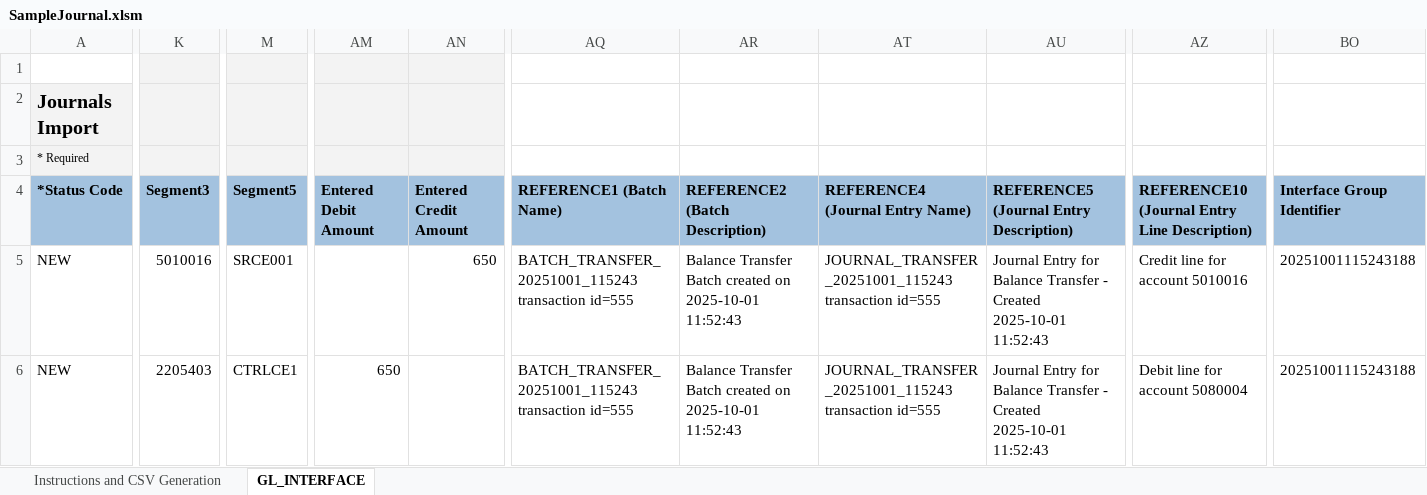
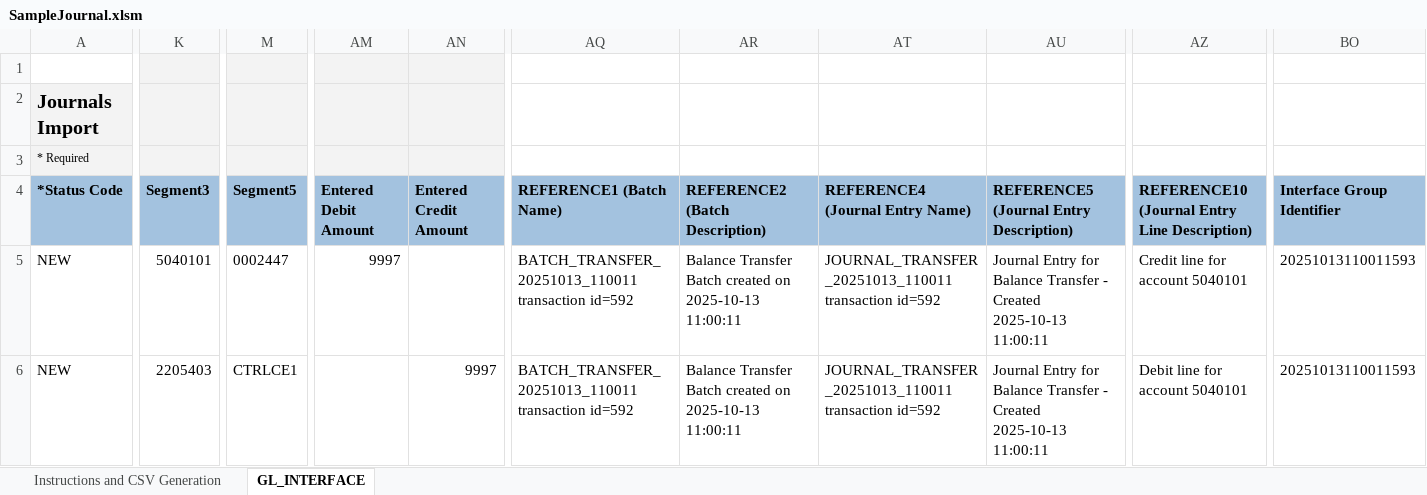
Before and after one commit to GeorgeElkomos/Tanfeez_Backend, an Excel workbook: test_upload_fbdi/SampleJournal.xlsm, sheet GL_INTERFACE, drawn as a sheet; only a part is shown, gaps mark what is left out; values as stored, in another font and other column widths than the file's, no borders; the diff names each change by its address in the sheet, - before the commit and + after, or states it on an @@ line.

```diff
--- a/test_upload_fbdi/SampleJournal.xlsm (sheet GL_INTERFACE)
+++ b/test_upload_fbdi/SampleJournal.xlsm (sheet GL_INTERFACE)
-K5 (Segment3): 5010016
+K5 (Segment3): 5040101
-M5 (Segment5): SRCE001
+M5 (Segment5): 0002447
-AM5 (Entered Debit Amount): (empty)
+AM5 (Entered Debit Amount): 9997
-AN5 (Entered Credit Amount): 650
+AN5 (Entered Credit Amount): (empty)
-AQ5:AQ6 (REFERENCE1 (Batch Name)): BATCH_TRANSFER_20251001_115243 transaction id=555
+AQ5:AQ6 (REFERENCE1 (Batch Name)): BATCH_TRANSFER_20251013_110011 transaction id=592
-AR5:AR6 (REFERENCE2 (Batch Description)): …created on 2025-10-01 11:52:43
+AR5:AR6 (REFERENCE2 (Batch Description)): …created on 2025-10-13 11:00:11
-AT5:AT6 (REFERENCE4 (Journal Entry Name)): JOURNAL_TRANSFER_20251001_115243 transaction id=555
+AT5:AT6 (REFERENCE4 (Journal Entry Name)): JOURNAL_TRANSFER_20251013_110011 transaction id=592
-AU5:AU6: …- Created 2025-10-01 11:52:43
+AU5:AU6: …- Created 2025-10-13 11:00:11
-AZ5: Credit line for account 5010016
+AZ5: Credit line for account 5040101
-BO5:BO6 (Interface Group Identifier): 20251001115243188
+BO5:BO6 (Interface Group Identifier): 20251013110011593
-AM6 (Entered Debit Amount): 650
+AM6 (Entered Debit Amount): (empty)
-AN6 (Entered Credit Amount): (empty)
+AN6 (Entered Credit Amount): 9997
-AZ6: Debit line for account 5080004
+AZ6: Debit line for account 5040101
```
Also changed, not shown: 9 other files.
